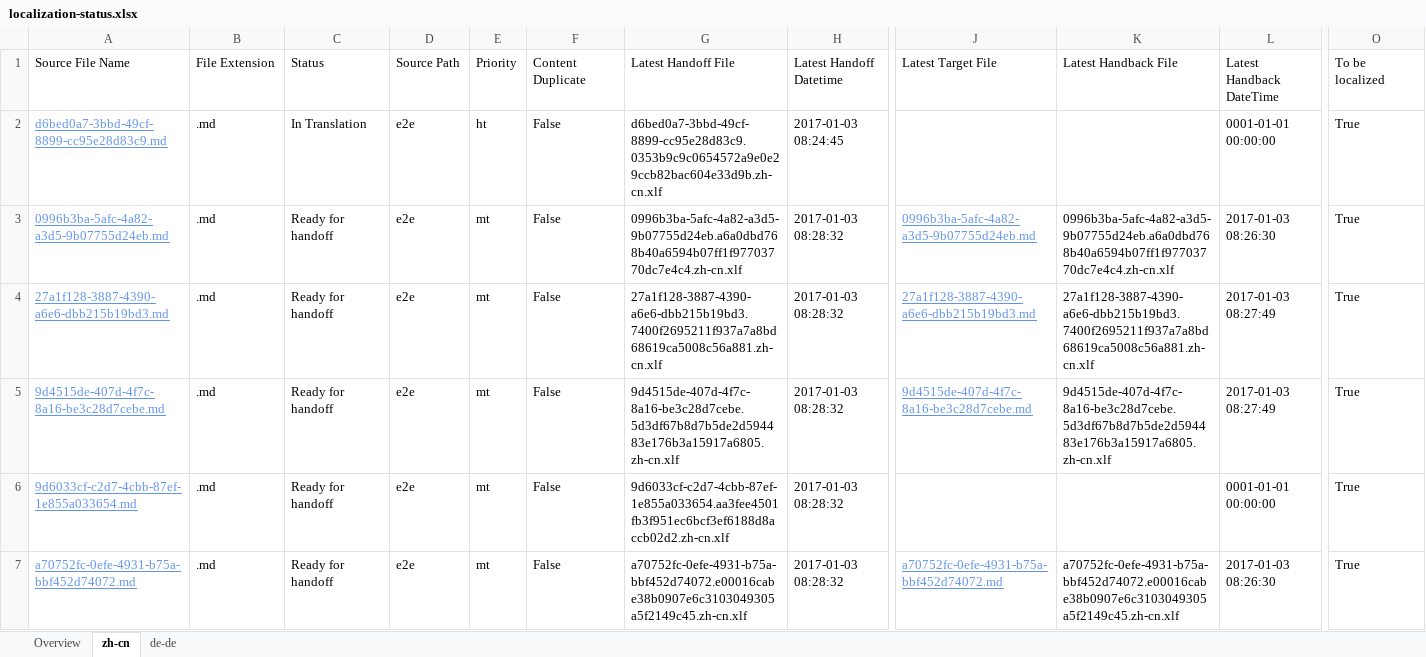
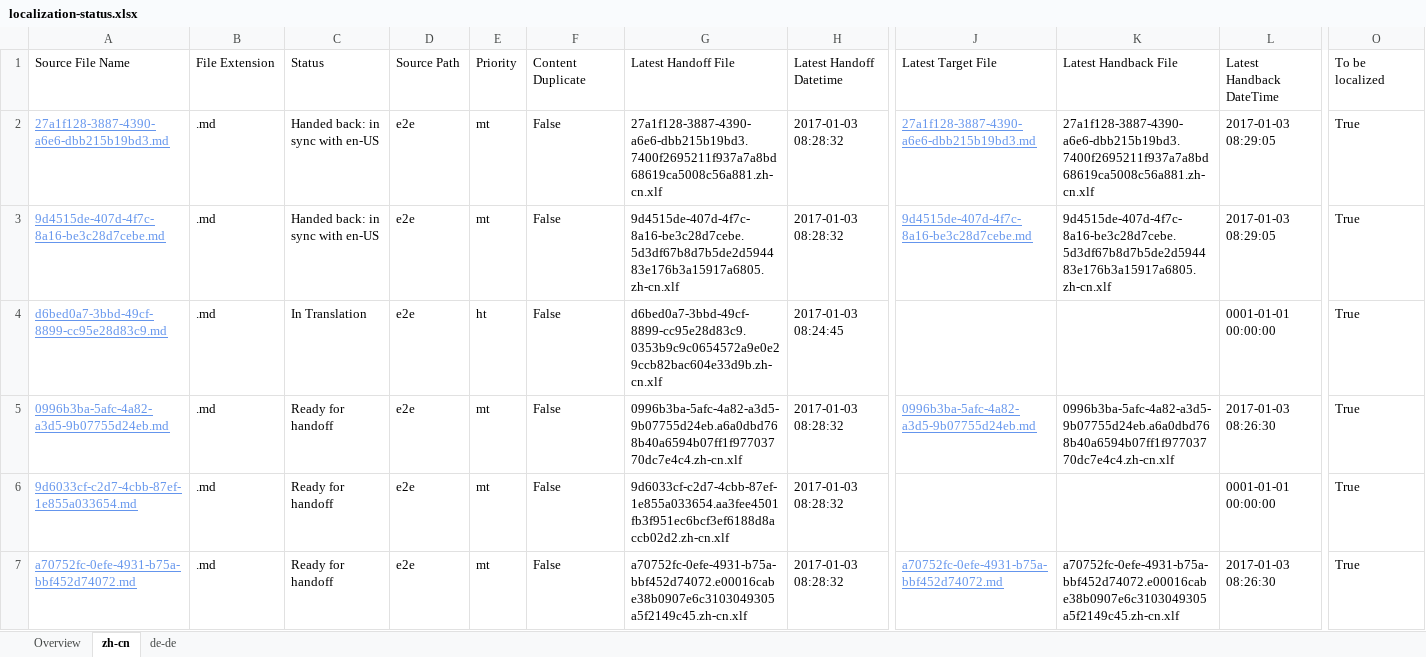
Before and after one commit to OpenLocalizationTestOrg/ol-test1-handback, an Excel workbook: ol-handback/OpenLocalizationTestOrg/ol-test1/ci/localization-status.xlsx, sheet zh-cn, drawn as a sheet; only a part is shown, gaps mark what is left out; values as stored, in another font and other column widths than the file's, no borders; table styles not drawn; removed rows and columns are numbered as before the commit, all else as after; rows hold the shown columns only; the diff names each change by its address in the sheet, - before the commit and + after, or states it on an @@ line.

```diff
--- a/ol-handback/OpenLocalizationTestOrg/ol-test1/ci/localization-status.xlsx (sheet zh-cn)
+++ b/ol-handback/OpenLocalizationTestOrg/ol-test1/ci/localization-status.xlsx (sheet zh-cn)
+row 2: 27a1f128-3887-4390-a6e6-dbb215b19bd3.md | .md | Handed back: in sync with en-US | e2e | mt | False | 27a1f128-3887-4390-a6e6-dbb215b19bd3.7400f2695211f937a7a8bd68619ca5008c56a881.zh-cn.xlf | 2017-01-03 08:28:32 | 27a1f128-3887-4390-a6e6-dbb215b19bd3.md | 27a1f128-3887-4390-a6e6-dbb215b19bd3.7400f2695211f937a7a8bd68619ca5008c56a881.zh-cn.xlf | 2017-01-03 08:29:05 | True
+row 3: 9d4515de-407d-4f7c-8a16-be3c28d7cebe.md | .md | Handed back: in sync with en-US | e2e | mt | False | 9d4515de-407d-4f7c-8a16-be3c28d7cebe.5d3df67b8d7b5de2d594483e176b3a15917a6805.zh-cn.xlf | 2017-01-03 08:28:32 | 9d4515de-407d-4f7c-8a16-be3c28d7cebe.md | 9d4515de-407d-4f7c-8a16-be3c28d7cebe.5d3df67b8d7b5de2d594483e176b3a15917a6805.zh-cn.xlf | 2017-01-03 08:29:05 | True
-row 4: 27a1f128-3887-4390-a6e6-dbb215b19bd3.md | .md | Ready for handoff | e2e | mt | False | 27a1f128-3887-4390-a6e6-dbb215b19bd3.7400f2695211f937a7a8bd68619ca5008c56a881.zh-cn.xlf | 2017-01-03 08:28:32 | 27a1f128-3887-4390-a6e6-dbb215b19bd3.md | 27a1f128-3887-4390-a6e6-dbb215b19bd3.7400f2695211f937a7a8bd68619ca5008c56a881.zh-cn.xlf | 2017-01-03 08:27:49 | True
-row 5: 9d4515de-407d-4f7c-8a16-be3c28d7cebe.md | .md | Ready for handoff | e2e | mt | False | 9d4515de-407d-4f7c-8a16-be3c28d7cebe.5d3df67b8d7b5de2d594483e176b3a15917a6805.zh-cn.xlf | 2017-01-03 08:28:32 | 9d4515de-407d-4f7c-8a16-be3c28d7cebe.md | 9d4515de-407d-4f7c-8a16-be3c28d7cebe.5d3df67b8d7b5de2d594483e176b3a15917a6805.zh-cn.xlf | 2017-01-03 08:27:49 | True
```
Also changed, not shown: sheet de-de, sheet Overview, ol-handback/OpenLocalizationTestOrg/ol-test1/ci/handback-status.xlsx.
